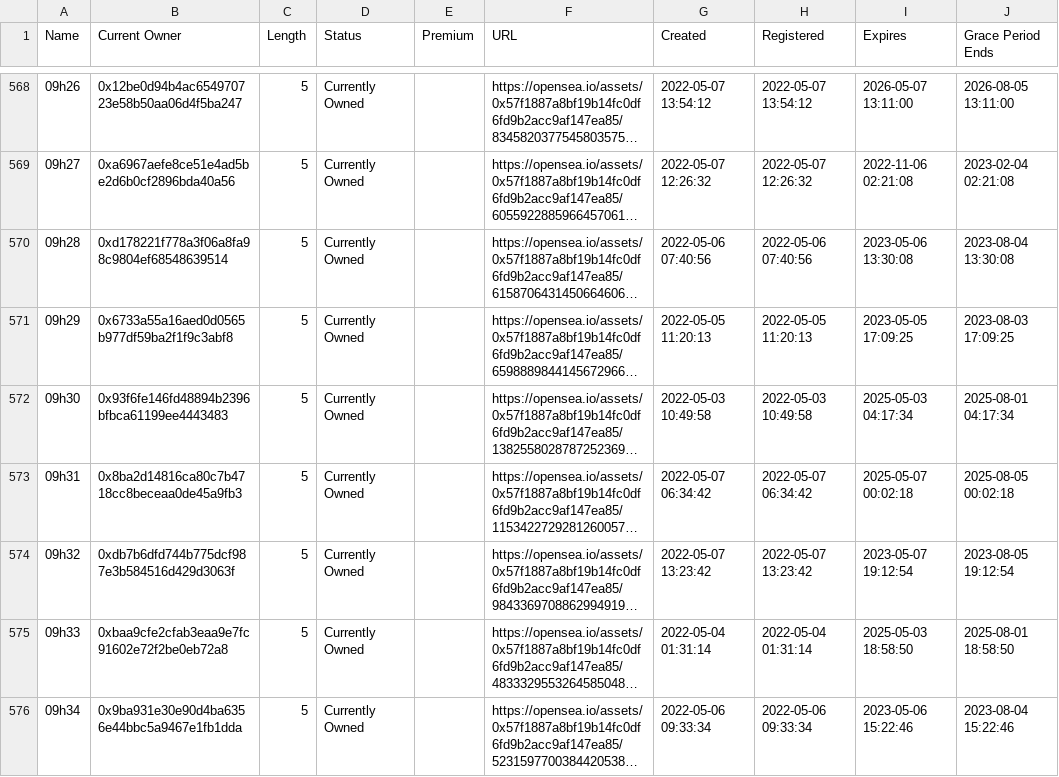
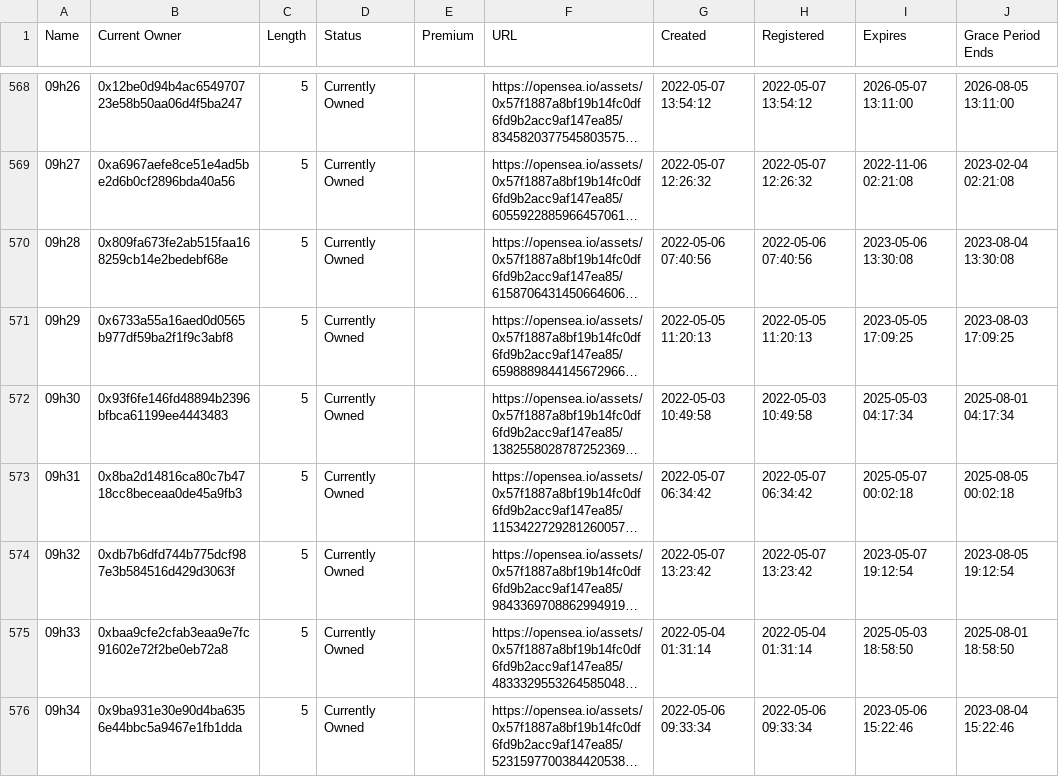
Before and after one commit to msnyder5/20kWords, a CSV file: output/24hClub/domains.csv, drawn as a sheet; only a part is shown, gaps mark what is left out; long unchanged cells end in …; the diff names each change by its address in the sheet, - before the commit and + after, or states it on an @@ line.

```diff
--- a/output/24hClub/domains.csv
+++ b/output/24hClub/domains.csv
-B570 (Current Owner): 0xd178221f778a3f06a8fa98c9804ef68548639514
+B570 (Current Owner): 0x809fa673fe2ab515faa168259cb14e2bedebf68e
```
Also changed, not shown: output/24hClub/whales.csv, output/NHLcodes/0xHHH/whales.csv, 14 other files.
